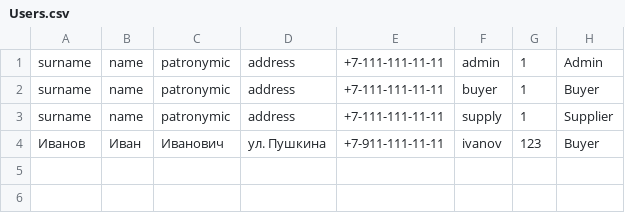
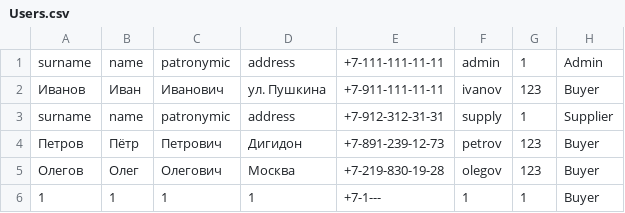
Before and after one commit to dOOmcLiF/WroomWroom, a CSV file: Desktop_Qt_6_7_0_MinGW_64_bit-Debug/Users.csv, drawn as a sheet.

```diff
--- a/Desktop_Qt_6_7_0_MinGW_64_bit-Debug/Users.csv
+++ b/Desktop_Qt_6_7_0_MinGW_64_bit-Debug/Users.csv
@@ -1,4 +1,6 @@
 surname,name,patronymic,address,+7-111-111-11-11,admin,1,Admin
-surname,name,patronymic,address,+7-111-111-11-11,buyer,1,Buyer
-surname,name,patronymic,address,+7-111-111-11-11,supply,1,Supplier
 Иванов,Иван,Иванович,ул. Пушкина,+7-911-111-11-11,ivanov,123,Buyer
+surname,name,patronymic,address,+7-912-312-31-31,supply,1,Supplier
+Петров,Пётр,Петрович,Дигидон,+7-891-239-12-73,petrov,123,Buyer
+Олегов,Олег,Олегович,Москва,+7-219-830-19-28,olegov,123,Buyer
+1,1,1,1,+7-1---,1,1,Buyer
```
Also changed, not shown: 8 other files.
